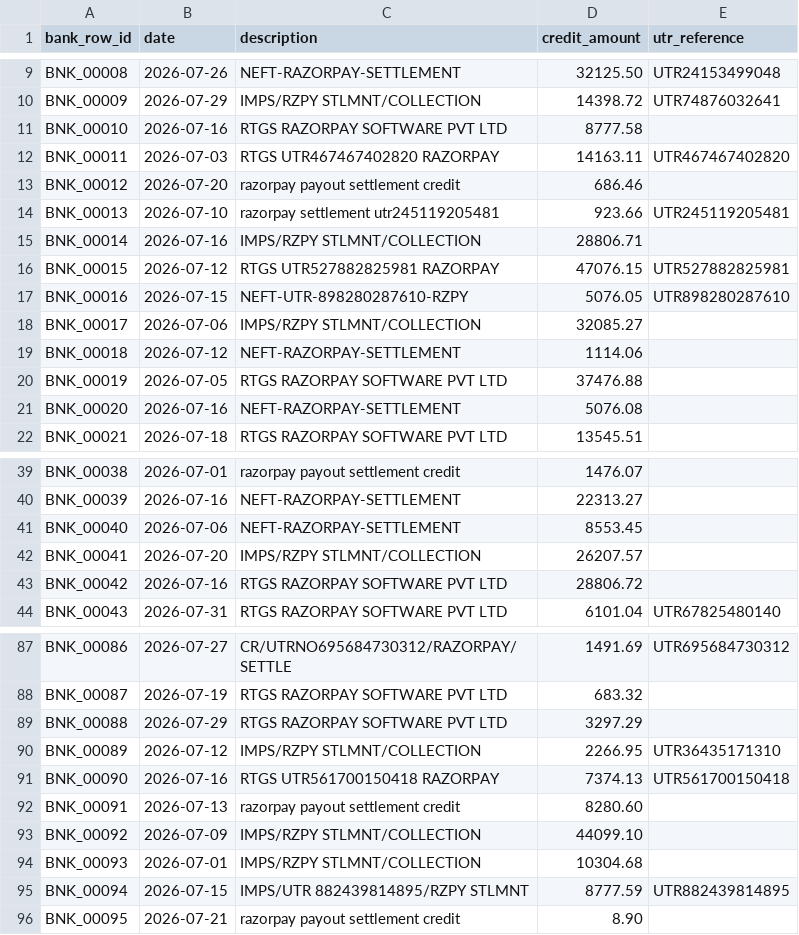
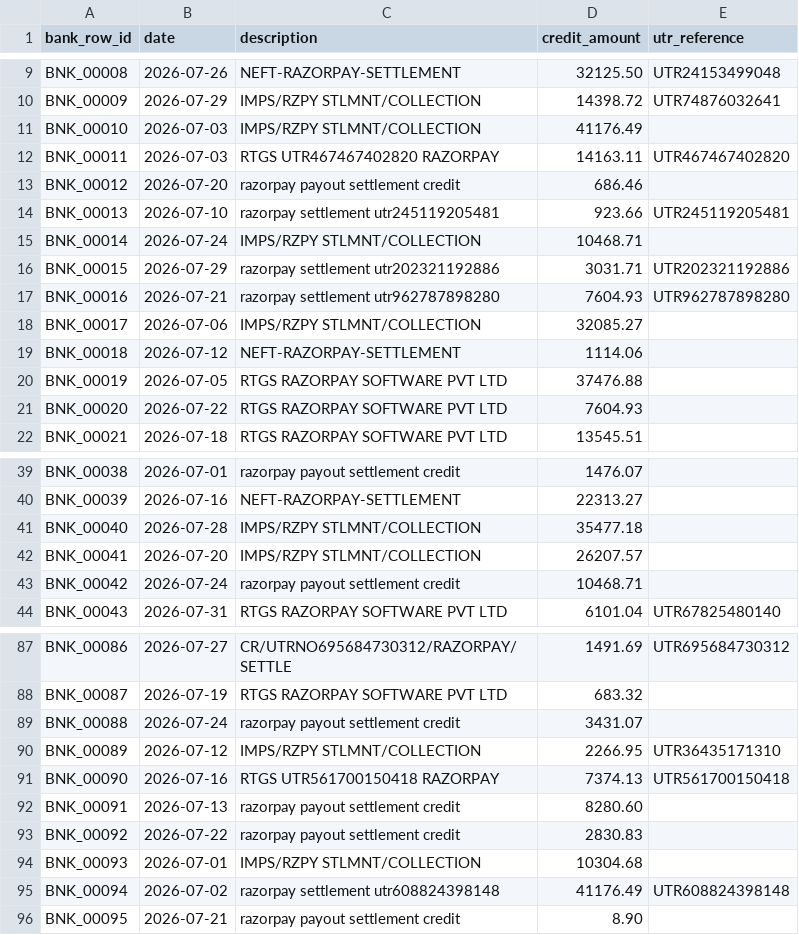
Before and after one commit to BaconKage/ReconAgent, a CSV file: data/holdout/bank_statement.csv, drawn as a sheet; only a part is shown, gaps mark what is left out; the diff covers the shown part only.

```diff
--- a/data/holdout/bank_statement.csv
+++ b/data/holdout/bank_statement.csv
@@ -10,3 +10,3 @@ BNK_00008,2026-07-26,NEFT-RAZORPAY-SETTLEMENT,32125.50,UTR24153499048
 BNK_00009,2026-07-29,IMPS/RZPY STLMNT/COLLECTION,14398.72,UTR74876032641
-BNK_00010,2026-07-16,RTGS RAZORPAY SOFTWARE PVT LTD,8777.58,
+BNK_00010,2026-07-03,IMPS/RZPY STLMNT/COLLECTION,41176.49,
 BNK_00011,2026-07-03,RTGS UTR467467402820 RAZORPAY,14163.11,UTR467467402820
@@ -14,5 +14,5 @@ BNK_00012,2026-07-20,razorpay payout settlement credit,686.46,
 BNK_00013,2026-07-10,razorpay settlement utr245119205481,923.66,UTR245119205481
-BNK_00014,2026-07-16,IMPS/RZPY STLMNT/COLLECTION,28806.71,
-BNK_00015,2026-07-12,RTGS UTR527882825981 RAZORPAY,47076.15,UTR527882825981
-BNK_00016,2026-07-15,NEFT-UTR-898280287610-RZPY,5076.05,UTR898280287610
+BNK_00014,2026-07-24,IMPS/RZPY STLMNT/COLLECTION,10468.71,
+BNK_00015,2026-07-29,razorpay settlement utr202321192886,3031.71,UTR202321192886
+BNK_00016,2026-07-21,razorpay settlement utr962787898280,7604.93,UTR962787898280
 BNK_00017,2026-07-06,IMPS/RZPY STLMNT/COLLECTION,32085.27,
@@ -20,3 +20,3 @@ BNK_00018,2026-07-12,NEFT-RAZORPAY-SETTLEMENT,1114.06,
 BNK_00019,2026-07-05,RTGS RAZORPAY SOFTWARE PVT LTD,37476.88,
-BNK_00020,2026-07-16,NEFT-RAZORPAY-SETTLEMENT,5076.08,
+BNK_00020,2026-07-22,RTGS RAZORPAY SOFTWARE PVT LTD,7604.93,
 BNK_00021,2026-07-18,RTGS RAZORPAY SOFTWARE PVT LTD,13545.51,
@@ -40,5 +40,5 @@ BNK_00038,2026-07-01,razorpay payout settlement credit,1476.07,
 BNK_00039,2026-07-16,NEFT-RAZORPAY-SETTLEMENT,22313.27,
-BNK_00040,2026-07-06,NEFT-RAZORPAY-SETTLEMENT,8553.45,
+BNK_00040,2026-07-28,IMPS/RZPY STLMNT/COLLECTION,35477.18,
 BNK_00041,2026-07-20,IMPS/RZPY STLMNT/COLLECTION,26207.57,
-BNK_00042,2026-07-16,RTGS RAZORPAY SOFTWARE PVT LTD,28806.72,
+BNK_00042,2026-07-24,razorpay payout settlement credit,10468.71,
 BNK_00043,2026-07-31,RTGS RAZORPAY SOFTWARE PVT LTD,6101.04,UTR67825480140
@@ -88,3 +88,3 @@ BNK_00086,2026-07-27,CR/UTRNO695684730312/RAZORPAY/SETTLE,1491.69,UTR69568473031
 BNK_00087,2026-07-19,RTGS RAZORPAY SOFTWARE PVT LTD,683.32,
-BNK_00088,2026-07-29,RTGS RAZORPAY SOFTWARE PVT LTD,3297.29,
+BNK_00088,2026-07-24,razorpay payout settlement credit,3431.07,
 BNK_00089,2026-07-12,IMPS/RZPY STLMNT/COLLECTION,2266.95,UTR36435171310
@@ -92,5 +92,5 @@ BNK_00090,2026-07-16,RTGS UTR561700150418 RAZORPAY,7374.13,UTR561700150418
 BNK_00091,2026-07-13,razorpay payout settlement credit,8280.60,
-BNK_00092,2026-07-09,IMPS/RZPY STLMNT/COLLECTION,44099.10,
+BNK_00092,2026-07-22,razorpay payout settlement credit,2830.83,
 BNK_00093,2026-07-01,IMPS/RZPY STLMNT/COLLECTION,10304.68,
-BNK_00094,2026-07-15,IMPS/UTR 882439814895/RZPY STLMNT,8777.59,UTR882439814895
+BNK_00094,2026-07-02,razorpay settlement utr608824398148,41176.49,UTR608824398148
 BNK_00095,2026-07-21,razorpay payout settlement credit,8.90,
```
Also changed, not shown: 24 edited cells elsewhere in this file, data/dev/bank_statement.csv, data/dev/internal_ledger.csv, 10 other files.
